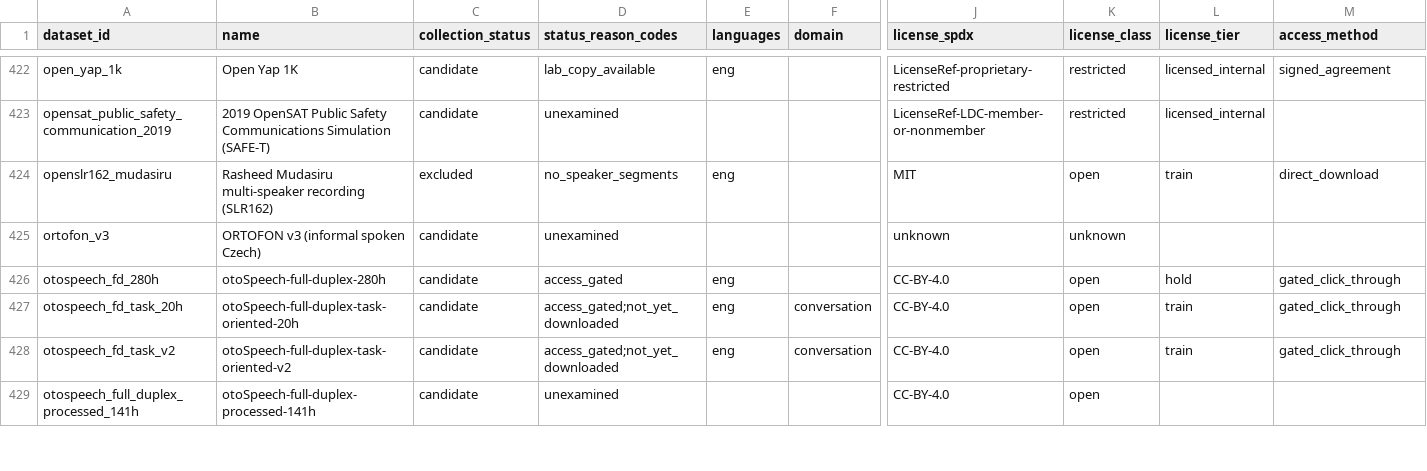
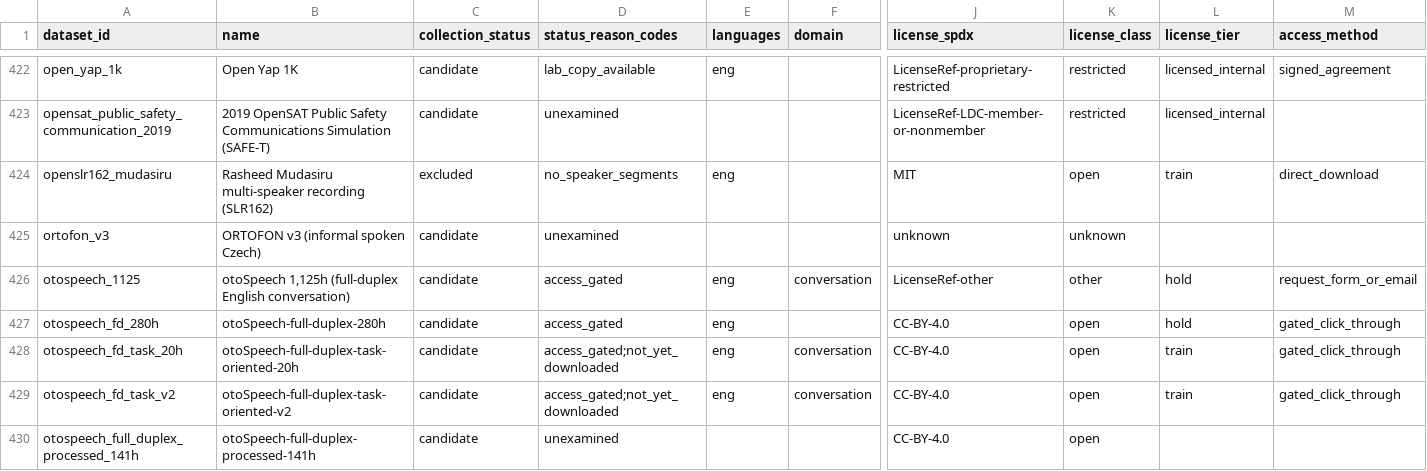
Before and after one commit to KimHaeri/sd_dataset_db, a CSV file: views/datasets_wide.csv, drawn as a sheet; only a part is shown, gaps mark what is left out; rows hold the shown columns only; the diff names each change by its address in the sheet, - before the commit and + after, or states it on an @@ line.

```diff
--- a/views/datasets_wide.csv
+++ b/views/datasets_wide.csv
+row 426: otospeech_1125 | otoSpeech 1,125h (full-duplex English conversation) | candidate | access_gated | eng | conversation | LicenseRef-other | other | hold | request_form_or_email
```
Also changed, not shown: data/aliases.csv, data/datasets.csv, 1 other file.
